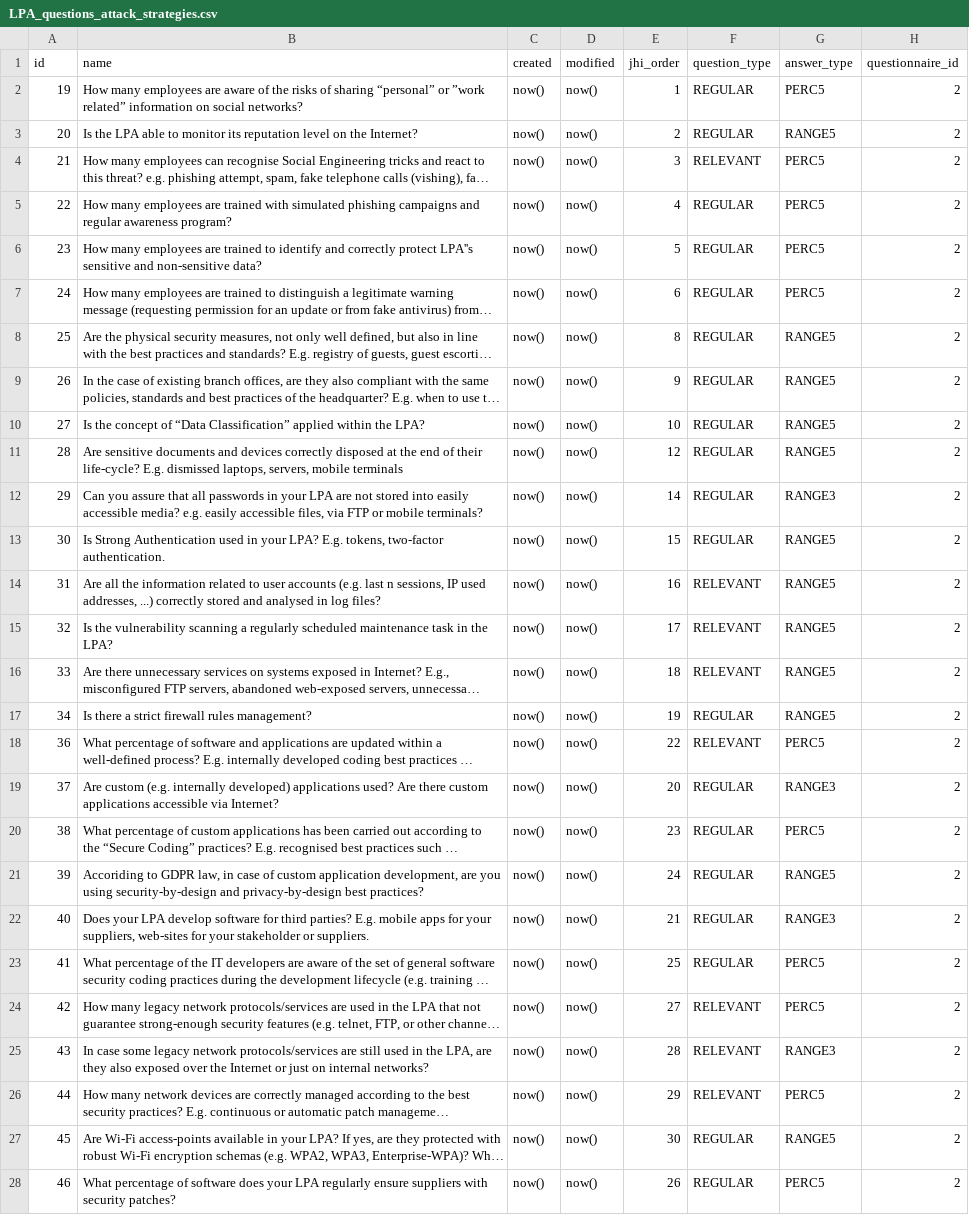
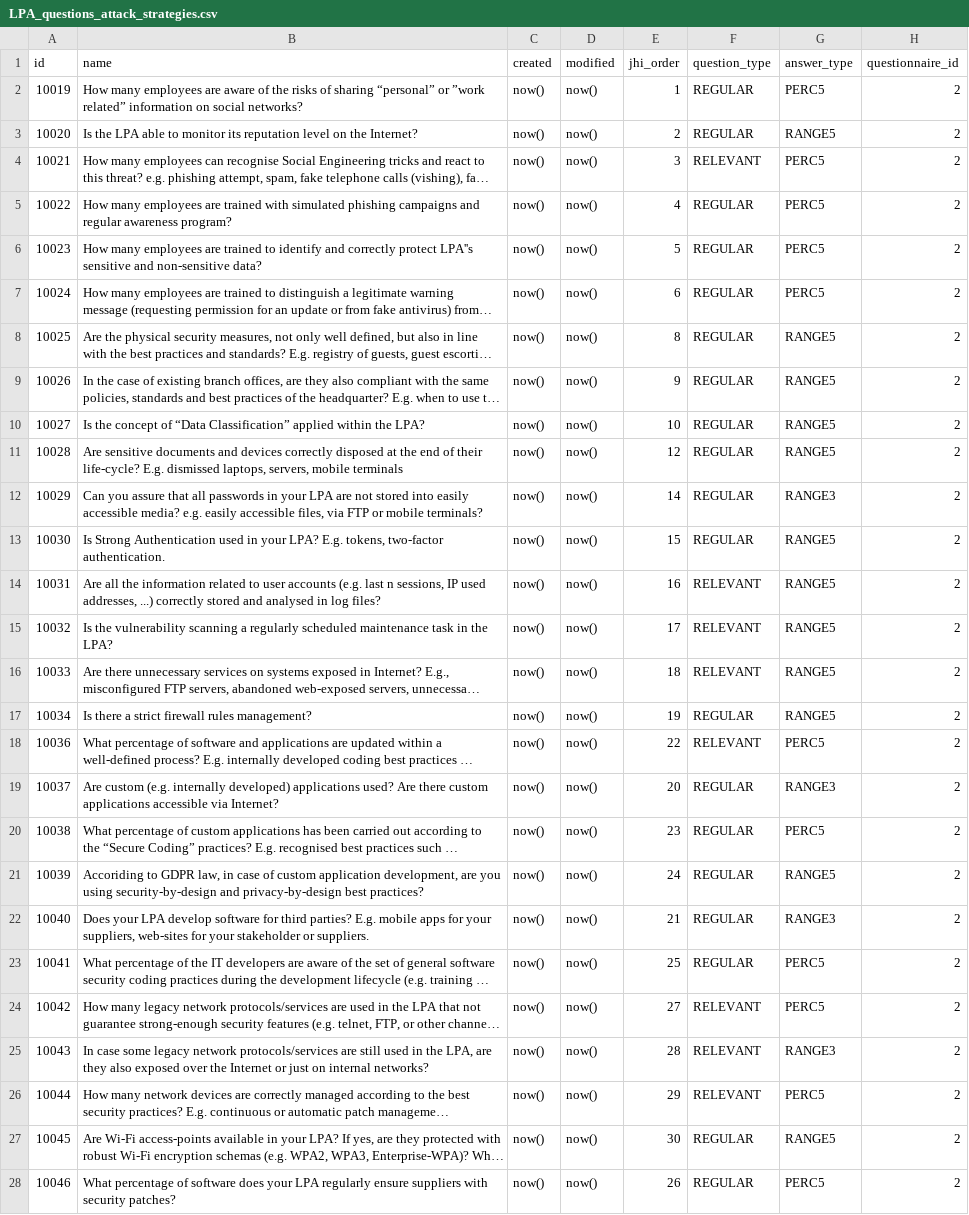
Before and after one commit to rating-eu/rating_v1, a CSV file: src/main/resources/config/liquibase/LPA_questions_attack_strategies.csv, drawn as a sheet; only a part is shown; long unchanged cells end in …; the diff covers the shown part only; the diff names each change by its address in the sheet, - before the commit and + after, or states it on an @@ line.

```diff
--- a/src/main/resources/config/liquibase/LPA_questions_attack_strategies.csv
+++ b/src/main/resources/config/liquibase/LPA_questions_attack_strategies.csv
-A2 (id): 19
+A2 (id): 10019
-A3 (id): 20
+A3 (id): 10020
-A4 (id): 21
+A4 (id): 10021
-A5 (id): 22
+A5 (id): 10022
-A6 (id): 23
+A6 (id): 10023
-A7 (id): 24
+A7 (id): 10024
-A8 (id): 25
+A8 (id): 10025
-A9 (id): 26
+A9 (id): 10026
-A10 (id): 27
+A10 (id): 10027
-A11 (id): 28
+A11 (id): 10028
-A12 (id): 29
+A12 (id): 10029
-A13 (id): 30
+A13 (id): 10030
-A14 (id): 31
+A14 (id): 10031
-A15 (id): 32
+A15 (id): 10032
-A16 (id): 33
+A16 (id): 10033
-A17 (id): 34
+A17 (id): 10034
-A18 (id): 36
+A18 (id): 10036
-A19 (id): 37
+A19 (id): 10037
-A20 (id): 38
+A20 (id): 10038
-A21 (id): 39
+A21 (id): 10039
-A22 (id): 40
+A22 (id): 10040
-A23 (id): 41
+A23 (id): 10041
-A24 (id): 42
+A24 (id): 10042
-A25 (id): 43
+A25 (id): 10043
-A26 (id): 44
+A26 (id): 10044
-A27 (id): 45
+A27 (id): 10045
-A28 (id): 46
+A28 (id): 10046
```
Also changed, not shown: 30 edited cells elsewhere in this file, src/main/resources/config/liquibase/LPA_questions_answers_attack_strategies_join.csv, src/main/resources/config/liquibase/LPA_questions_answers_not_applicable_attack_strategies_join.csv, 3 other files.
